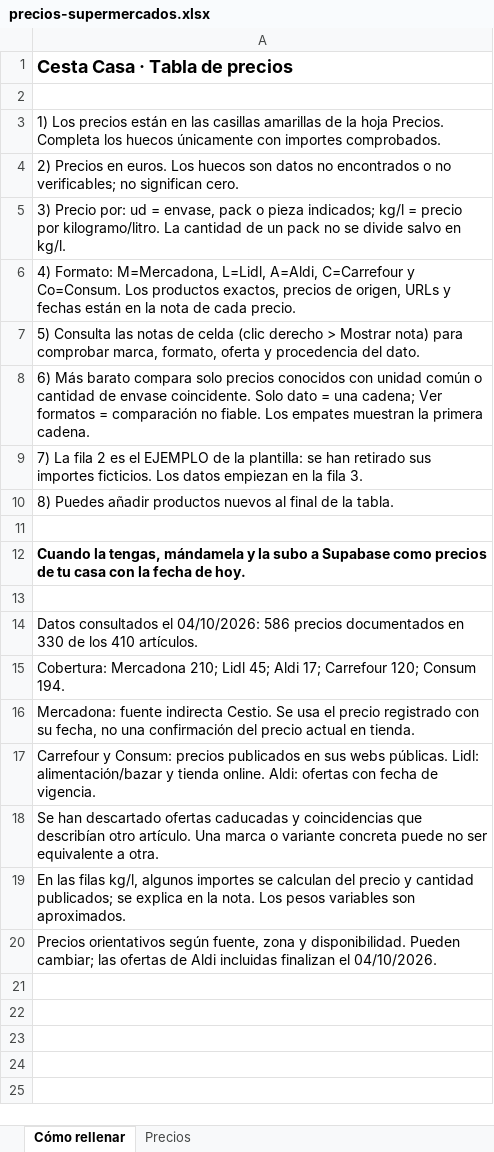
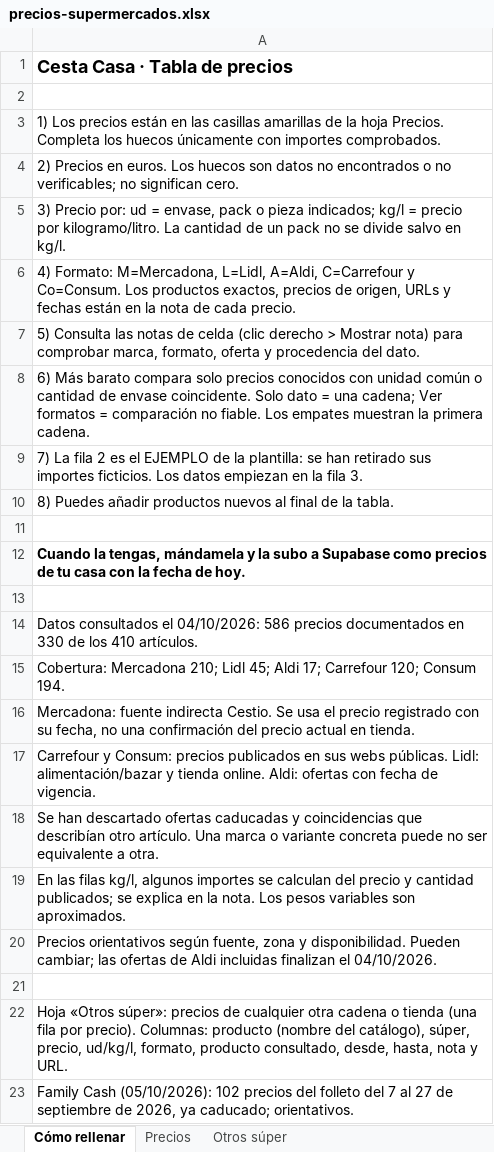
Before and after one commit to Clauirejor/cesta-casa, an Excel workbook: precios/precios-supermercados.xlsx, sheet Cómo rellenar, drawn as a sheet; values as stored, in another font and other column widths than the file's, no borders; the diff names each change by its address in the sheet, - before the commit and + after, or states it on an @@ line.

```diff
--- a/precios/precios-supermercados.xlsx (sheet Cómo rellenar)
+++ b/precios/precios-supermercados.xlsx (sheet Cómo rellenar)
+sheet tab: Otros súper
+row 21: (empty)
+row 22: Hoja «Otros súper»: precios de cualquier otra cadena o tienda (una fila por precio). Columnas: producto (nombre del catálogo), súper, precio, ud/kg/l, formato, producto consultado, desde, hasta, nota y URL.
+row 23: Family Cash (05/10/2026): 102 precios del folleto del 7 al 27 de septiembre de 2026, ya caducado; orientativos.
```
Also changed, not shown: 3 other files.
